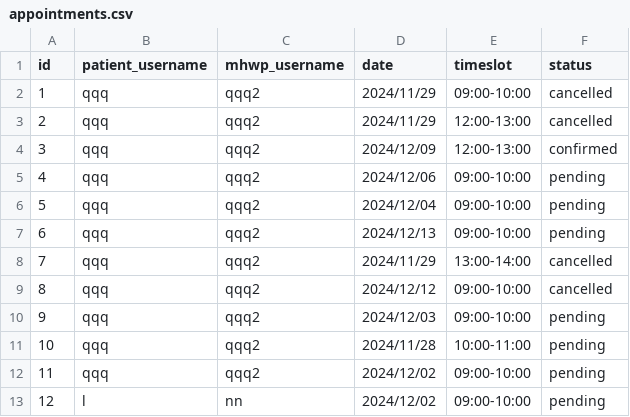
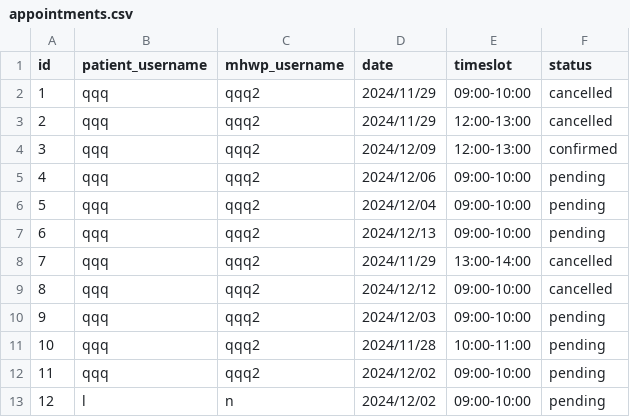
Before and after one commit to YorkisYY/Breeze-Mental-Health-System, a CSV file: data/appointments.csv, drawn as a sheet.

```diff
--- a/data/appointments.csv
+++ b/data/appointments.csv
@@ -12,2 +12,2 @@ id,patient_username,mhwp_username,date,timeslot,status
 11,qqq,qqq2,2024/12/02,09:00-10:00,pending
-12,l,nn,2024/12/02,09:00-10:00,pending
+12,l,n,2024/12/02,09:00-10:00,pending
```
Also changed, not shown: data/comments.csv, data/mhwp.csv, 14 other files.
